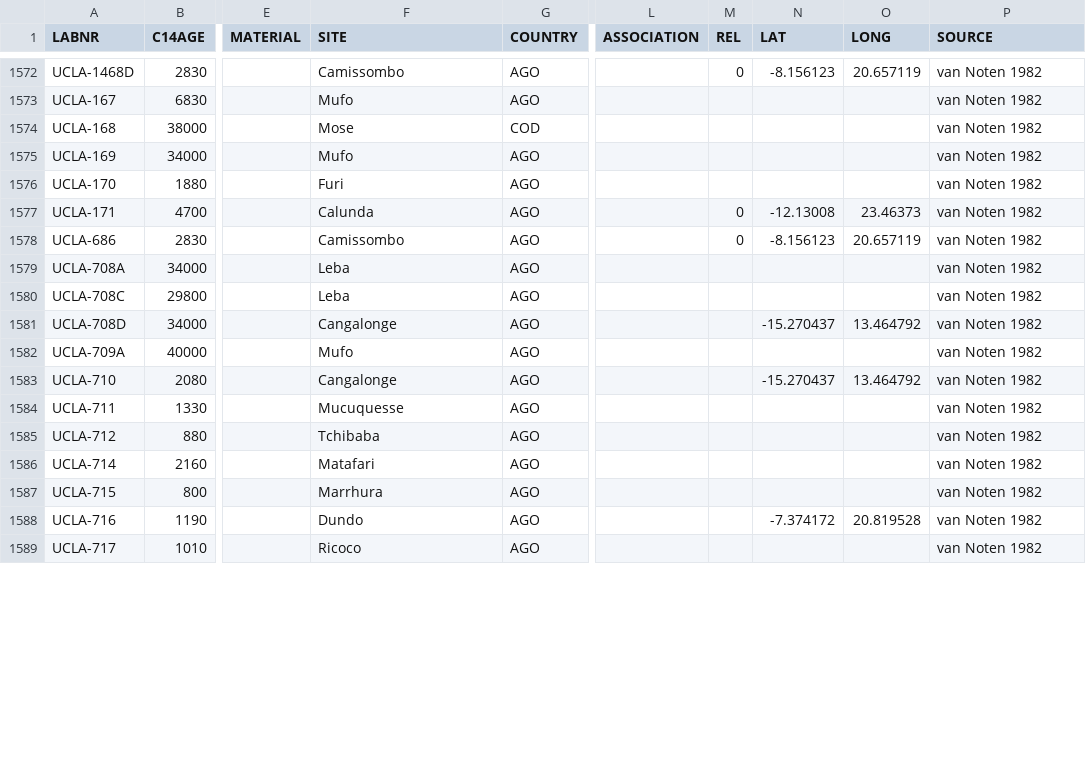
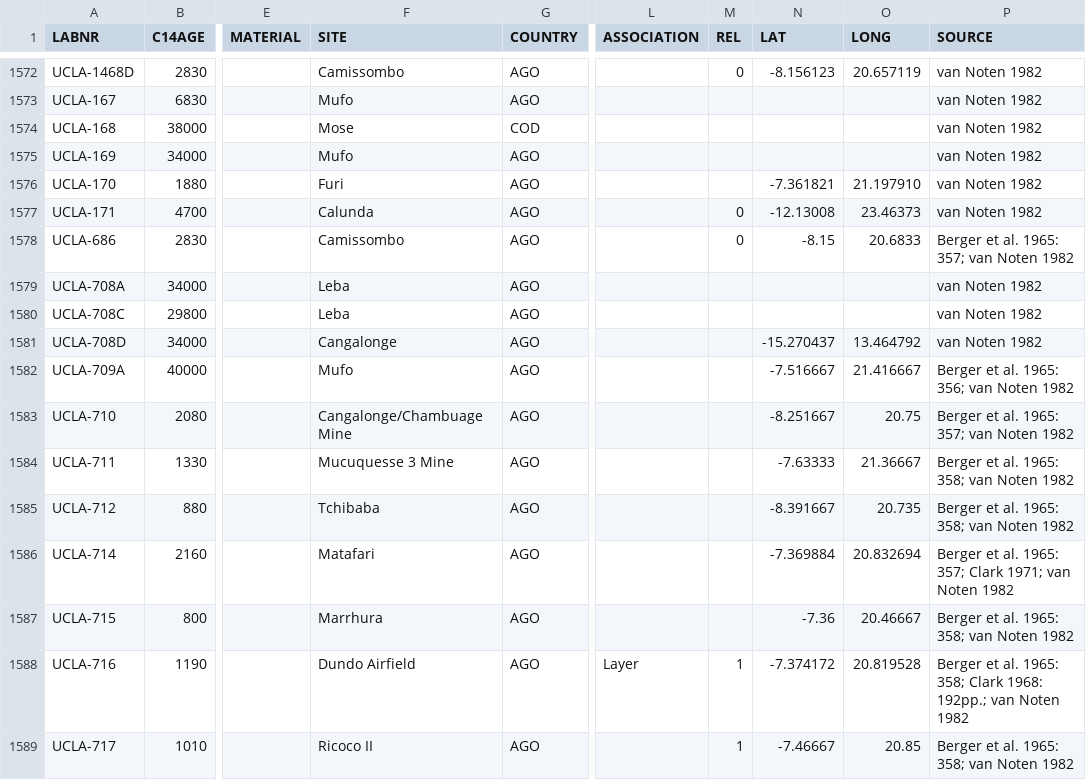
Before and after one commit to dirkseidensticker/aDRAC, a CSV file: data/aDRAC.csv, drawn as a sheet; only a part is shown, gaps mark what is left out; the diff covers the shown part only; the diff names each change by its address in the sheet, - before the commit and + after, or states it on an @@ line.

Commit message:
added data from Gilot et al. 1965 and Berger et al. 1965

```diff
--- a/data/aDRAC.csv
+++ b/data/aDRAC.csv
-N1576 (LAT): (empty)
+N1576 (LAT): -7.361821
-O1576 (LONG): (empty)
+O1576 (LONG): 21.197910
-N1578 (LAT): -8.156123
+N1578 (LAT): -8.15
-O1578 (LONG): 20.657119
+O1578 (LONG): 20.6833
-P1578 (SOURCE): van Noten 1982
+P1578 (SOURCE): Berger et al. 1965: 357; van Noten 1982
-N1582 (LAT): (empty)
+N1582 (LAT): -7.516667
-O1582 (LONG): (empty)
+O1582 (LONG): 21.416667
-P1582 (SOURCE): van Noten 1982
+P1582 (SOURCE): Berger et al. 1965: 356; van Noten 1982
-F1583 (SITE): Cangalonge
+F1583 (SITE): Cangalonge/Chambuage Mine
-N1583 (LAT): -15.270437
+N1583 (LAT): -8.251667
-O1583 (LONG): 13.464792
+O1583 (LONG): 20.75
-P1583 (SOURCE): van Noten 1982
+P1583 (SOURCE): Berger et al. 1965: 357; van Noten 1982
-F1584 (SITE): Mucuquesse
+F1584 (SITE): Mucuquesse 3 Mine
-N1584 (LAT): (empty)
+N1584 (LAT): -7.63333
-O1584 (LONG): (empty)
+O1584 (LONG): 21.36667
-P1584:P1585 (SOURCE): van Noten 1982
+P1584:P1585 (SOURCE): Berger et al. 1965: 358; van Noten 1982
-N1585 (LAT): (empty)
+N1585 (LAT): -8.391667
-O1585 (LONG): (empty)
+O1585 (LONG): 20.735
-N1586 (LAT): (empty)
+N1586 (LAT): -7.369884
-O1586 (LONG): (empty)
+O1586 (LONG): 20.832694
-P1586 (SOURCE): van Noten 1982
+P1586 (SOURCE): Berger et al. 1965: 357; Clark 1971; van Noten 1982
-N1587 (LAT): (empty)
+N1587 (LAT): -7.36
-O1587 (LONG): (empty)
+O1587 (LONG): 20.46667
-P1587 (SOURCE): van Noten 1982
+P1587 (SOURCE): Berger et al. 1965: 358; van Noten 1982
-F1588 (SITE): Dundo
+F1588 (SITE): Dundo Airfield
-L1588 (ASSOCIATION): (empty)
+L1588 (ASSOCIATION): Layer
-M1588:M1589 (REL): (empty)
+M1588:M1589 (REL): 1
-P1588 (SOURCE): van Noten 1982
+P1588 (SOURCE): Berger et al. 1965: 358; Clark 1968: 192pp.; van Noten 1982
-F1589 (SITE): Ricoco
+F1589 (SITE): Ricoco II
-N1589 (LAT): (empty)
+N1589 (LAT): -7.46667
-O1589 (LONG): (empty)
+O1589 (LONG): 20.85
-P1589 (SOURCE): van Noten 1982
+P1589 (SOURCE): Berger et al. 1965: 358; van Noten 1982
```
Also changed, not shown: 10 edited cells elsewhere in this file, 1 other file.
